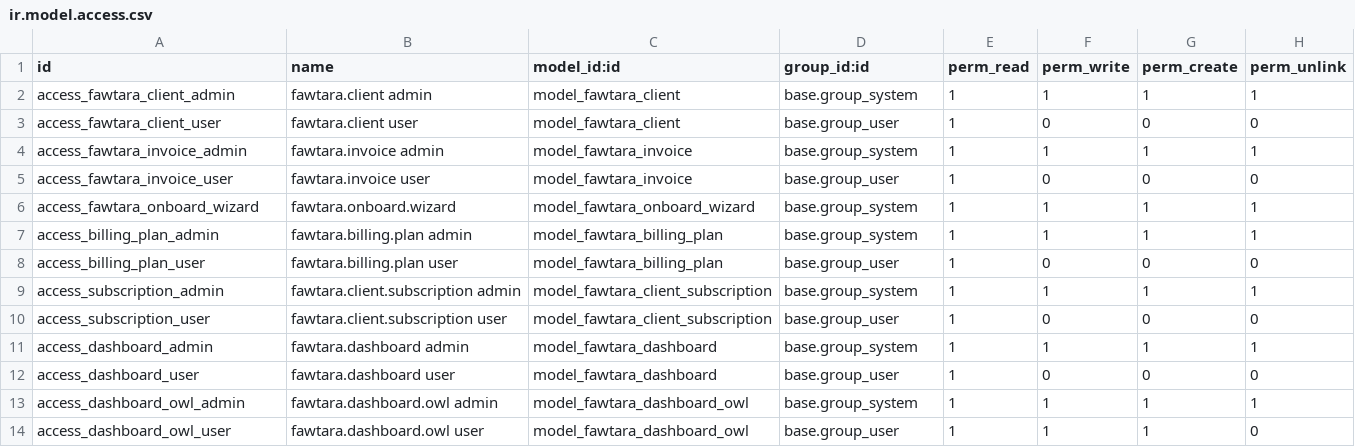
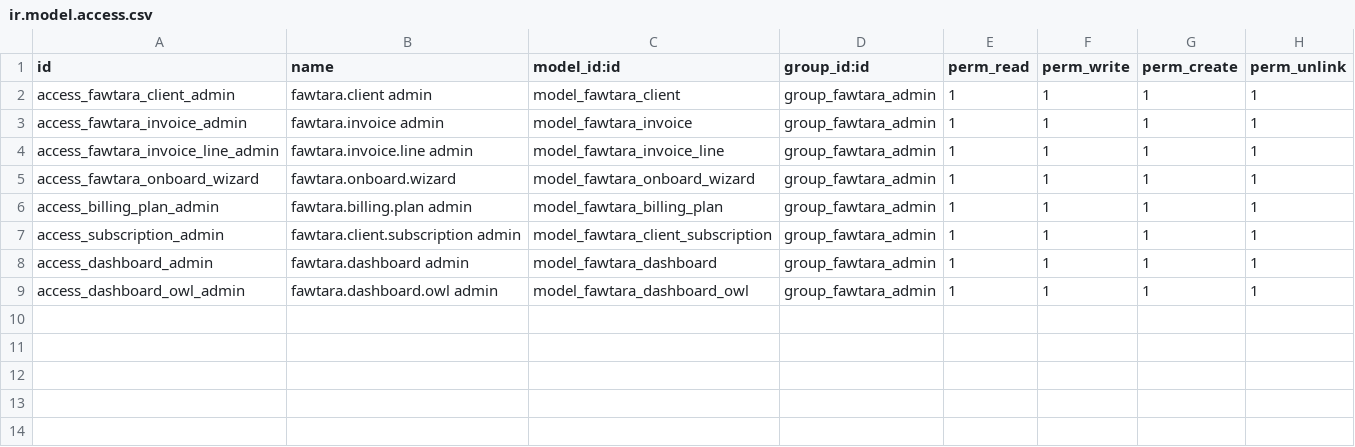
Before and after one commit to baramej/fawtara_admin, a CSV file: security/ir.model.access.csv, drawn as a sheet.

```diff
--- a/security/ir.model.access.csv
+++ b/security/ir.model.access.csv
@@ -1,14 +1,9 @@
 id,name,model_id:id,group_id:id,perm_read,perm_write,perm_create,perm_unlink
-access_fawtara_client_admin,fawtara.client admin,model_fawtara_client,base.group_system,1,1,1,1
-access_fawtara_client_user,fawtara.client user,model_fawtara_client,base.group_user,1,0,0,0
-access_fawtara_invoice_admin,fawtara.invoice admin,model_fawtara_invoice,base.group_system,1,1,1,1
-access_fawtara_invoice_user,fawtara.invoice user,model_fawtara_invoice,base.group_user,1,0,0,0
-access_fawtara_onboard_wizard,fawtara.onboard.wizard,model_fawtara_onboard_wizard,base.group_system,1,1,1,1
-access_billing_plan_admin,fawtara.billing.plan admin,model_fawtara_billing_plan,base.group_system,1,1,1,1
-access_billing_plan_user,fawtara.billing.plan user,model_fawtara_billing_plan,base.group_user,1,0,0,0
-access_subscription_admin,fawtara.client.subscription admin,model_fawtara_client_subscription,base.group_system,1,1,1,1
-access_subscription_user,fawtara.client.subscription user,model_fawtara_client_subscription,base.group_user,1,0,0,0
-access_dashboard_admin,fawtara.dashboard admin,model_fawtara_dashboard,base.group_system,1,1,1,1
-access_dashboard_user,fawtara.dashboard user,model_fawtara_dashboard,base.group_user,1,0,0,0
-access_dashboard_owl_admin,fawtara.dashboard.owl admin,model_fawtara_dashboard_owl,base.group_system,1,1,1,1
-access_dashboard_owl_user,fawtara.dashboard.owl user,model_fawtara_dashboard_owl,base.group_user,1,1,1,0
+access_fawtara_client_admin,fawtara.client admin,model_fawtara_client,group_fawtara_admin,1,1,1,1
+access_fawtara_invoice_admin,fawtara.invoice admin,model_fawtara_invoice,group_fawtara_admin,1,1,1,1
+access_fawtara_invoice_line_admin,fawtara.invoice.line admin,model_fawtara_invoice_line,group_fawtara_admin,1,1,1,1
+access_fawtara_onboard_wizard,fawtara.onboard.wizard,model_fawtara_onboard_wizard,group_fawtara_admin,1,1,1,1
+access_billing_plan_admin,fawtara.billing.plan admin,model_fawtara_billing_plan,group_fawtara_admin,1,1,1,1
+access_subscription_admin,fawtara.client.subscription admin,model_fawtara_client_subscription,group_fawtara_admin,1,1,1,1
+access_dashboard_admin,fawtara.dashboard admin,model_fawtara_dashboard,group_fawtara_admin,1,1,1,1
+access_dashboard_owl_admin,fawtara.dashboard.owl admin,model_fawtara_dashboard_owl,group_fawtara_admin,1,1,1,1
```
Also changed, not shown: 13 other files.
